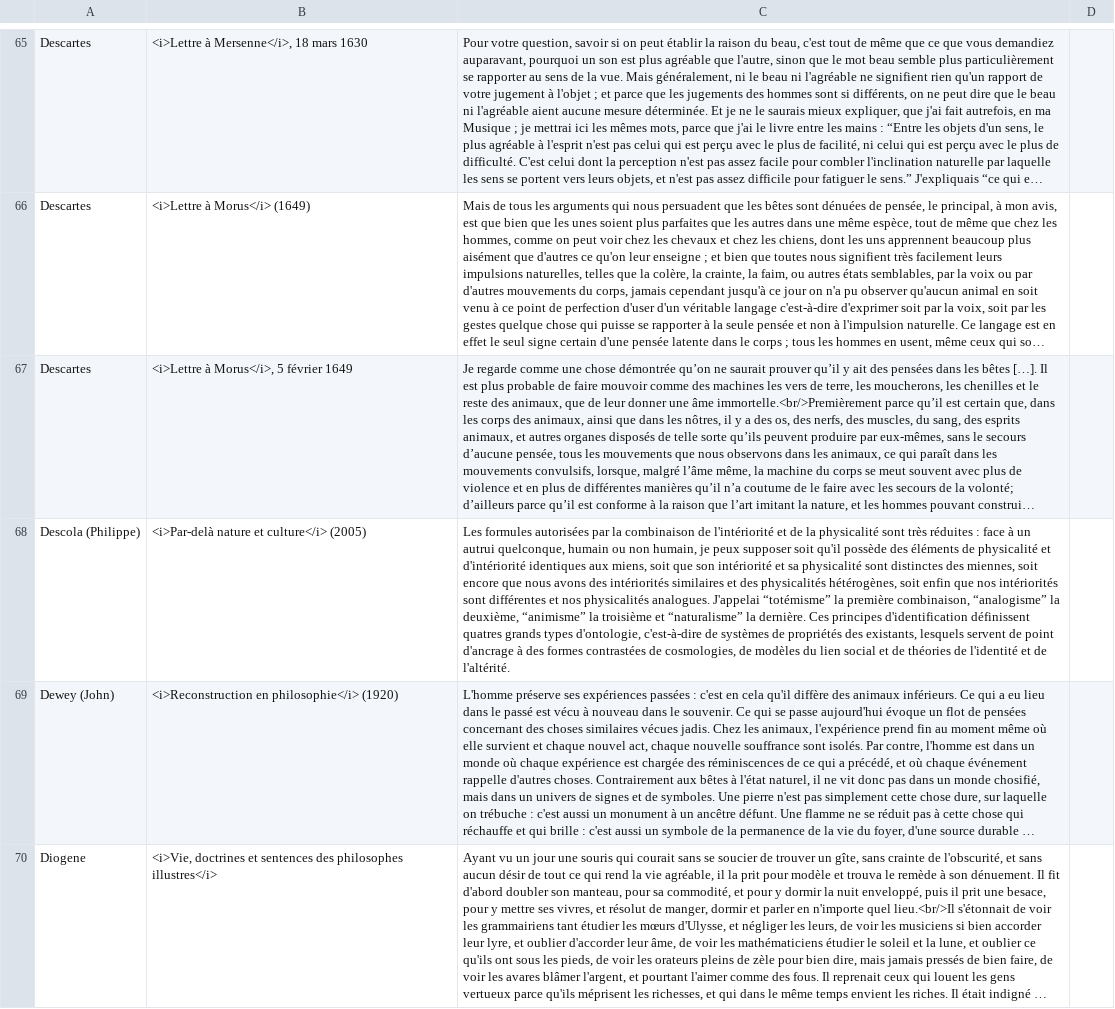
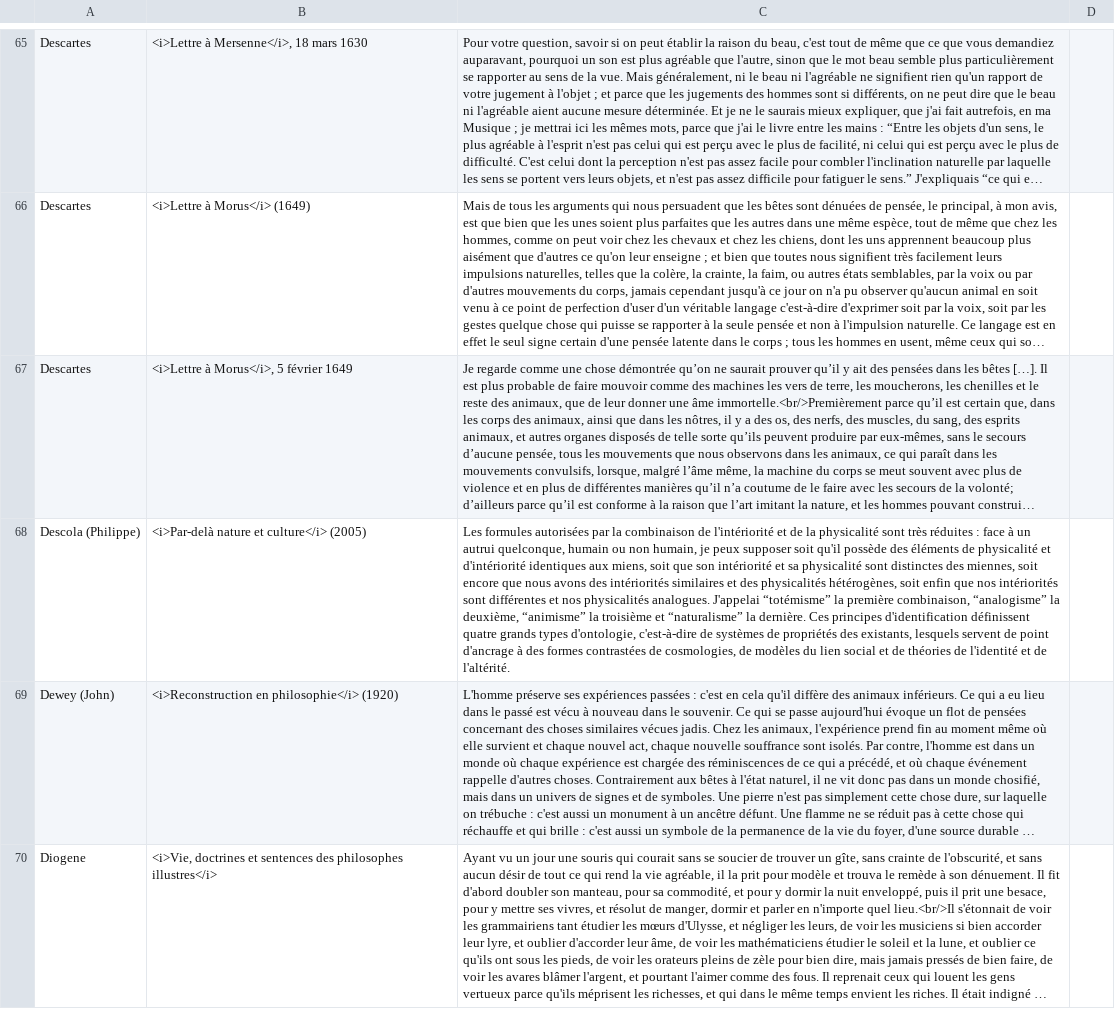
Before and after one commit to eyssette/textes-philo, a TSV file: data/textes-mater.tsv, drawn as a sheet; only a part is shown, gaps mark what is left out; long unchanged cells end in …; the diff names each change by its address in the sheet, - before the commit and + after, or states it on an @@ line.

Commit message:
typo

```diff
--- a/data/textes-mater.tsv
+++ b/data/textes-mater.tsv
-C68: …d'identification définissent quatres grands types…
+C68: …d'identification définissent quatre grands types…
```
